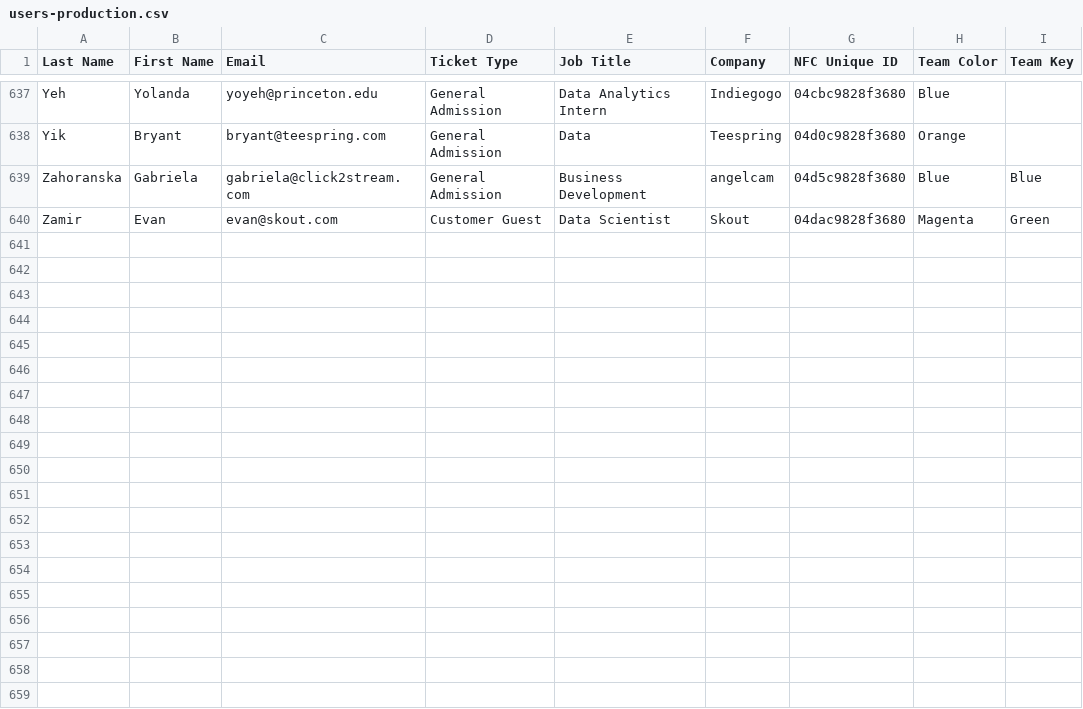
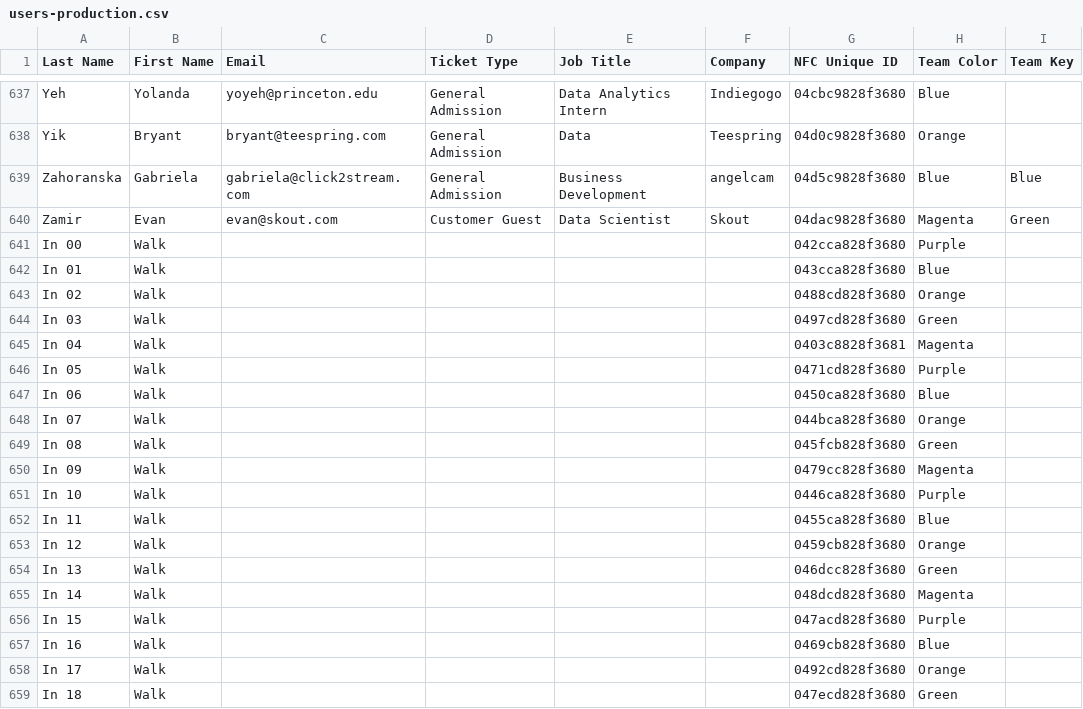
Before and after one commit to IRQZero/mixpanel-ddc-master, a CSV file: data/users-production.csv, drawn as a sheet; only a part is shown, gaps mark what is left out; the diff covers the shown part only; the diff names each change by its address in the sheet, - before the commit and + after, or states it on an @@ line.

Commit message:
Adding last users and freezing db changes.

```diff
--- a/data/users-production.csv
+++ b/data/users-production.csv
+row 641: In 00 | Walk |  |  |  |  | 042cca828f3680 | Purple
+row 642: In 01 | Walk |  |  |  |  | 043cca828f3680 | Blue
+row 643: In 02 | Walk |  |  |  |  | 0488cd828f3680 | Orange
+row 644: In 03 | Walk |  |  |  |  | 0497cd828f3680 | Green
+row 645: In 04 | Walk |  |  |  |  | 0403c8828f3681 | Magenta
+row 646: In 05 | Walk |  |  |  |  | 0471cd828f3680 | Purple
+row 647: In 06 | Walk |  |  |  |  | 0450ca828f3680 | Blue
+row 648: In 07 | Walk |  |  |  |  | 044bca828f3680 | Orange
+row 649: In 08 | Walk |  |  |  |  | 045fcb828f3680 | Green
+row 650: In 09 | Walk |  |  |  |  | 0479cc828f3680 | Magenta
+row 651: In 10 | Walk |  |  |  |  | 0446ca828f3680 | Purple
+row 652: In 11 | Walk |  |  |  |  | 0455ca828f3680 | Blue
+row 653: In 12 | Walk |  |  |  |  | 0459cb828f3680 | Orange
+row 654: In 13 | Walk |  |  |  |  | 046dcc828f3680 | Green
+row 655: In 14 | Walk |  |  |  |  | 048dcd828f3680 | Magenta
+row 656: In 15 | Walk |  |  |  |  | 047acd828f3680 | Purple
+row 657: In 16 | Walk |  |  |  |  | 0469cb828f3680 | Blue
+row 658: In 17 | Walk |  |  |  |  | 0492cd828f3680 | Orange
+row 659: In 18 | Walk |  |  |  |  | 047ecd828f3680 | Green
```
Also changed, not shown: 13 added rows elsewhere in this file.
